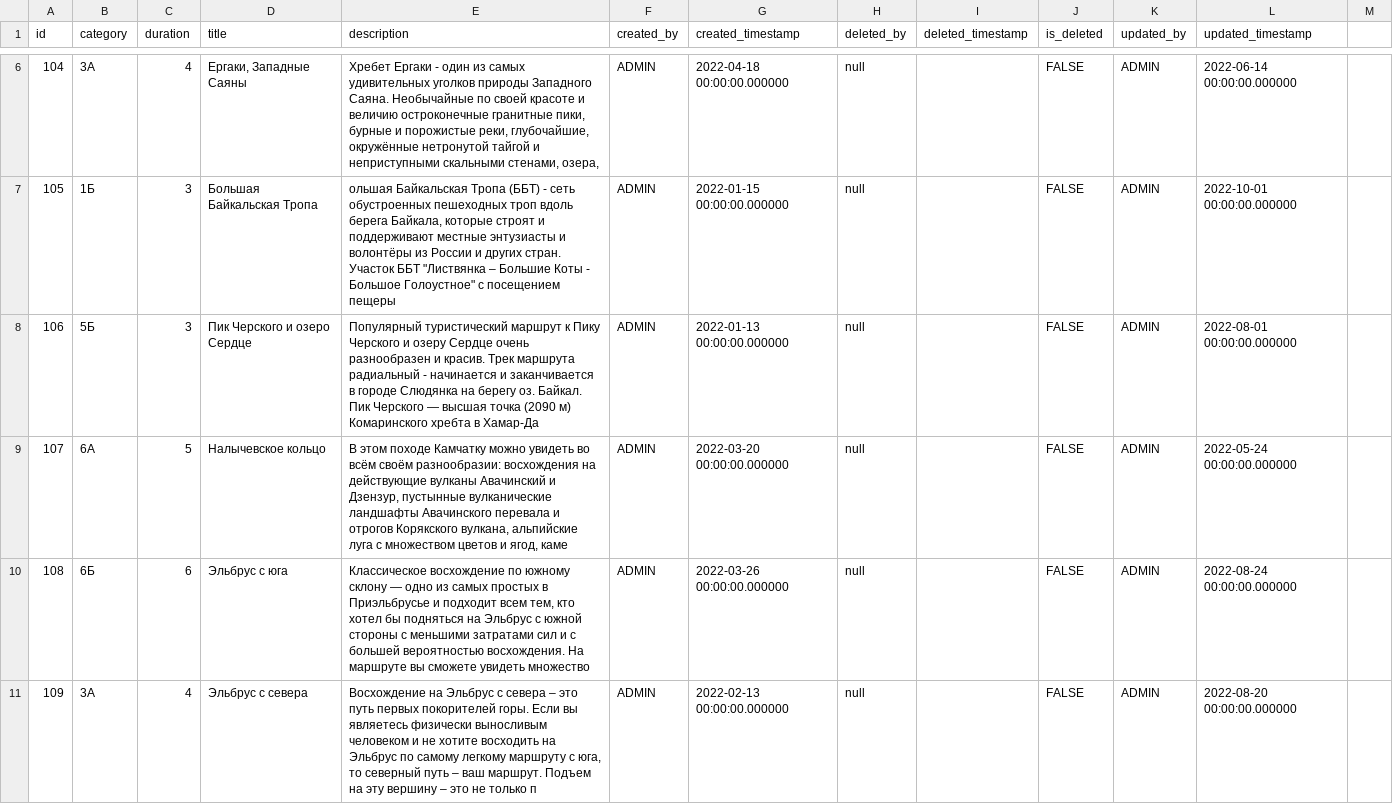
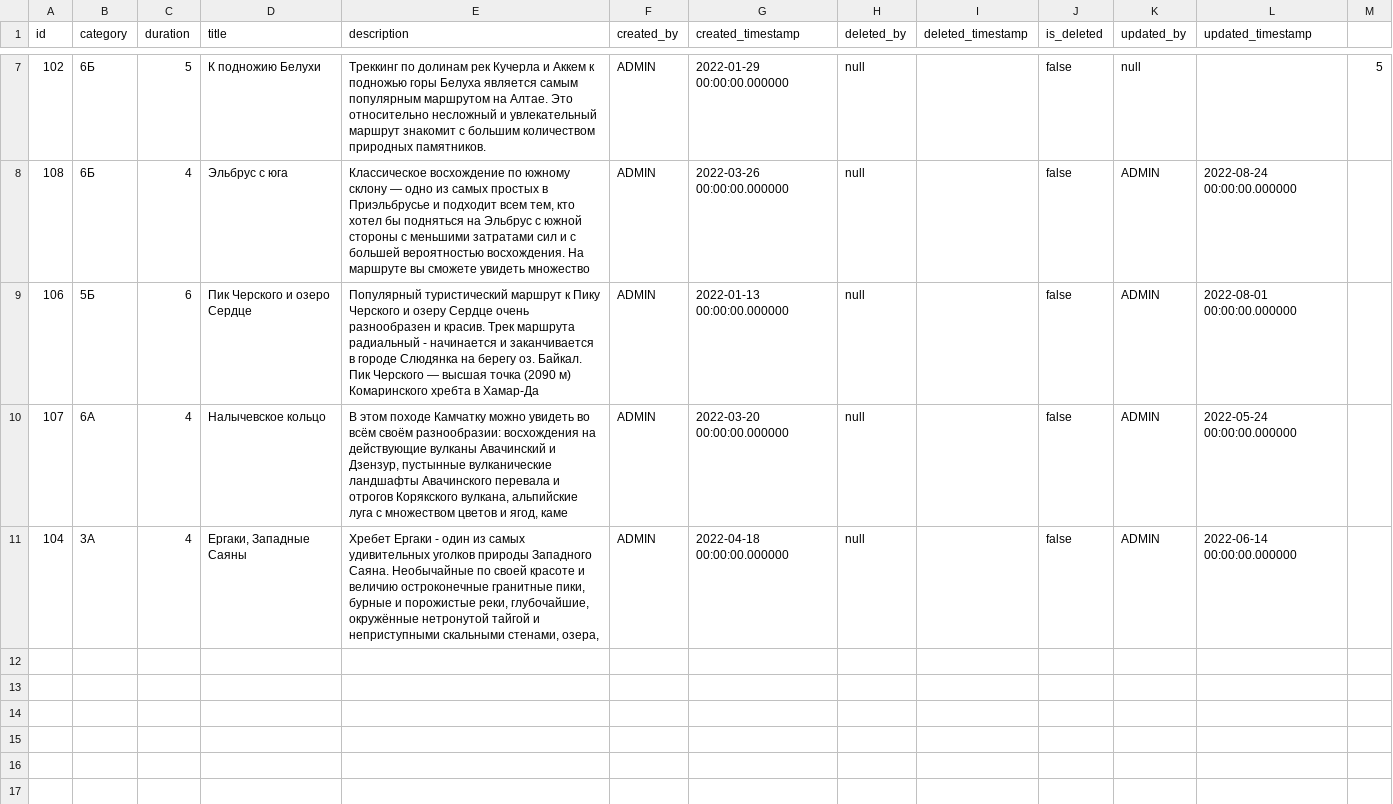
Before and after one commit to maaakksimkaa/safesummit, a CSV file: src/main/resources/CSV/09routes.csv, drawn as a sheet; only a part is shown, gaps mark what is left out; the diff covers the shown part only.

```diff
--- a/src/main/resources/CSV/09routes.csv
+++ b/src/main/resources/CSV/09routes.csv
@@ -6,6 +7,5 @@ id,category,duration,title,description,created_by,created_timestamp,deleted_by,d
-104,3А,4,"Ергаки, Западные Саяны","Хребет Ергаки - один из самых удивительных уголков природы Западного Саяна. Необычайные по своей красоте и величию остроконечные гранитные пики, бурные и порожистые реки, глубочайшие, окружённые нетронутой тайгой и неприступными скальными стенами, озера, ",ADMIN,2022-04-18 00:00:00.000000,null,,FALSE,ADMIN,2022-06-14 00:00:00.000000
-105,1Б,3,Большая Байкальская Тропа,"ольшая Байкальская Тропа (ББТ) - сеть обустроенных пешеходных троп вдоль берега Байкала, которые строят и поддерживают местные энтузиасты и волонтёры из России и других стран. Участок ББТ ""Листвянка – Большие Коты - Большое Голоустное"" с посещением пещеры",ADMIN,2022-01-15 00:00:00.000000,null,,FALSE,ADMIN,2022-10-01 00:00:00.000000
-106,5Б,3,Пик Черского и озеро Сердце,Популярный туристический маршрут к Пику Черского и озеру Сердце очень разнообразен и красив. Трек маршрута радиальный - начинается и заканчивается в городе Слюдянка на берегу оз. Байкал.  Пик Черского — высшая точка (2090 м) Комаринского хребта в Хамар-Да,ADMIN,2022-01-13 00:00:00.000000,null,,FALSE,ADMIN,2022-08-01 00:00:00.000000
-107,6А,5,Налычевское кольцо,"В этом походе Камчатку можно увидеть во всём своём разнообразии: восхождения на действующие вулканы Авачинский и Дзензур, пустынные вулканические ландшафты Авачинского перевала и отрогов Корякского вулкана, альпийские луга с множеством цветов и ягод, каме",ADMIN,2022-03-20 00:00:00.000000,null,,FALSE,ADMIN,2022-05-24 00:00:00.000000
-108,6Б,6,Эльбрус с юга,"Классическое восхождение по южному склону — одно из самых простых в Приэльбрусье и подходит всем тем, кто хотел бы подняться на Эльбрус с южной стороны с меньшими затратами сил и с большей вероятностью восхождения. На маршруте вы сможете увидеть множество",ADMIN,2022-03-26 00:00:00.000000,null,,FALSE,ADMIN,2022-08-24 00:00:00.000000
-109,3А,4,Эльбрус с севера,"Восхождение на Эльбрус с севера – это путь первых покорителей горы. Если вы являетесь физически выносливым человеком и не хотите восходить на Эльбрус по самому легкому маршруту с юга, то северный путь – ваш маршрут. Подъем на эту вершину – это не только п",ADMIN,2022-02-13 00:00:00.000000,null,,FALSE,ADMIN,2022-08-20 00:00:00.000000
+102,6Б,5,К подножию Белухи,Треккинг по долинам рек Кучерла и Аккем к подножью горы Белуха является самым популярным маршрутом на Алтае. Это относительно несложный и увлекательный маршрут знакомит с большим количеством природных памятников.,ADMIN,2022-01-29 00:00:00.000000,null,,false,null,,5
+108,6Б,4,Эльбрус с юга,"Классическое восхождение по южному склону — одно из самых простых в Приэльбрусье и подходит всем тем, кто хотел бы подняться на Эльбрус с южной стороны с меньшими затратами сил и с большей вероятностью восхождения. На маршруте вы сможете увидеть множество",ADMIN,2022-03-26 00:00:00.000000,null,,false,ADMIN,2022-08-24 00:00:00.000000
+106,5Б,6,Пик Черского и озеро Сердце,Популярный туристический маршрут к Пику Черского и озеру Сердце очень разнообразен и красив. Трек маршрута радиальный - начинается и заканчивается в городе Слюдянка на берегу оз. Байкал.  Пик Черского — высшая точка (2090 м) Комаринского хребта в Хамар-Да,ADMIN,2022-01-13 00:00:00.000000,null,,false,ADMIN,2022-08-01 00:00:00.000000
+107,6А,4,Налычевское кольцо,"В этом походе Камчатку можно увидеть во всём своём разнообразии: восхождения на действующие вулканы Авачинский и Дзензур, пустынные вулканические ландшафты Авачинского перевала и отрогов Корякского вулкана, альпийские луга с множеством цветов и ягод, каме",ADMIN,2022-03-20 00:00:00.000000,null,,false,ADMIN,2022-05-24 00:00:00.000000
+104,3А,4,"Ергаки, Западные Саяны","Хребет Ергаки - один из самых удивительных уголков природы Западного Саяна. Необычайные по своей красоте и величию остроконечные гранитные пики, бурные и порожистые реки, глубочайшие, окружённые нетронутой тайгой и неприступными скальными стенами, озера, ",ADMIN,2022-04-18 00:00:00.000000,null,,false,ADMIN,2022-06-14 00:00:00.000000
```
Also changed, not shown: 2 added rows, 1 removed row and 5 edited cells elsewhere in this file, src/main/resources/CSV/13users.csv, src/main/resources/CSV/14tours.csv, 4 other files.
